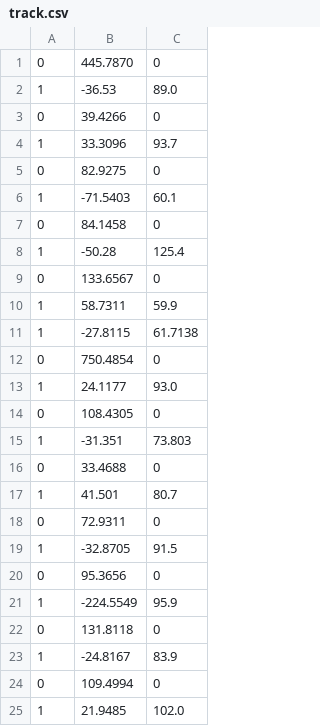
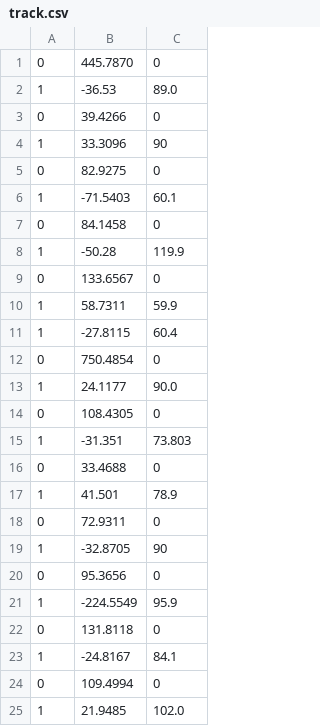
Before and after one commit to arjunrs3/FEVDA, a CSV file: Utils/track.csv, drawn as a sheet; only a part is shown.

Commit message:
Finished solve_ivp implementation
Fixed bugs with the orientation and the track; implemented graphing functions.

```diff
--- a/Utils/track.csv
+++ b/Utils/track.csv
@@ -3,3 +3,3 @@
 0, 39.4266, 0
-1, 33.3096, 93.7
+1, 33.3096, 90
 0, 82.9275, 0
@@ -7,8 +7,8 @@
 0, 84.1458, 0
-1, -50.28, 125.4
+1, -50.28, 119.9
 0, 133.6567, 0
 1, 58.7311, 59.9
-1, -27.8115, 61.7138
+1, -27.8115, 60.4
 0, 750.4854, 0
-1, 24.1177, 93.0
+1, 24.1177, 90.0
 0, 108.4305, 0
@@ -16,5 +16,5 @@
 0, 33.4688, 0
-1, 41.501, 80.7
+1, 41.501, 78.9
 0, 72.9311, 0
-1, -32.8705, 91.5
+1, -32.8705, 90
 0, 95.3656, 0
@@ -22,3 +22,3 @@
 0, 131.8118, 0
-1, -24.8167, 83.9
+1, -24.8167, 84.1
 0, 109.4994, 0
```
Also changed, not shown: 5 other files.
